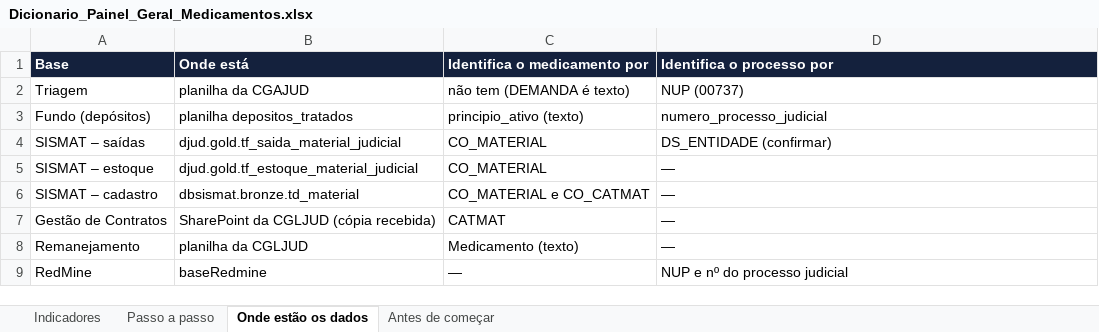
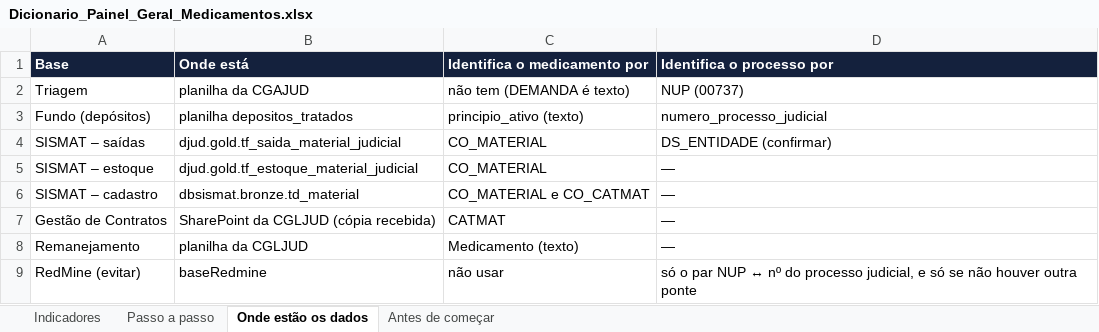
Before and after one commit to jgdbeck/painel-djud, an Excel workbook: docs/Dicionario_Painel_Geral_Medicamentos.xlsx, sheet Onde estão os dados, drawn as a sheet; values as stored, in another font and other column widths than the file's, no borders; removed rows and columns are numbered as before the commit, all else as after; the diff names each change by its address in the sheet, - before the commit and + after, or states it on an @@ line.

```diff
--- a/docs/Dicionario_Painel_Geral_Medicamentos.xlsx (sheet Onde estão os dados)
+++ b/docs/Dicionario_Painel_Geral_Medicamentos.xlsx (sheet Onde estão os dados)
-row 9: RedMine | baseRedmine | — | NUP e nº do processo judicial
+row 9: RedMine (evitar) | baseRedmine | não usar | só o par NUP ↔ nº do processo judicial, e só se não houver outra ponte
```
Also changed, not shown: sheet Indicadores, sheet Antes de começar, sheet Passo a passo.
